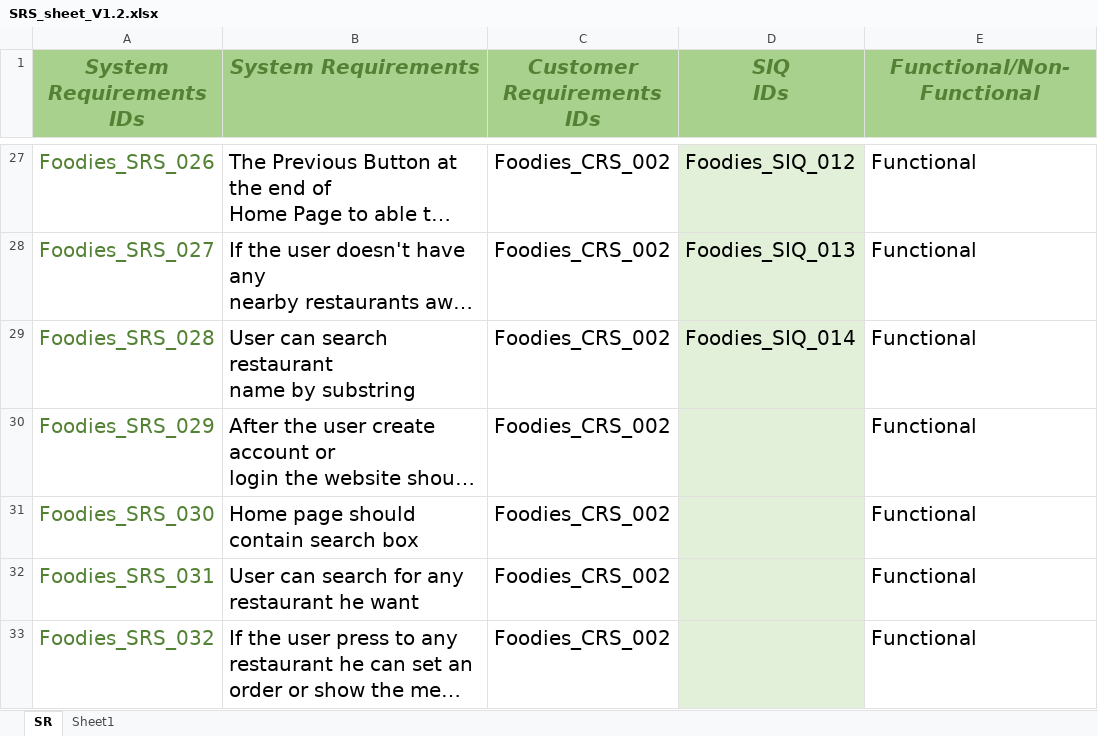
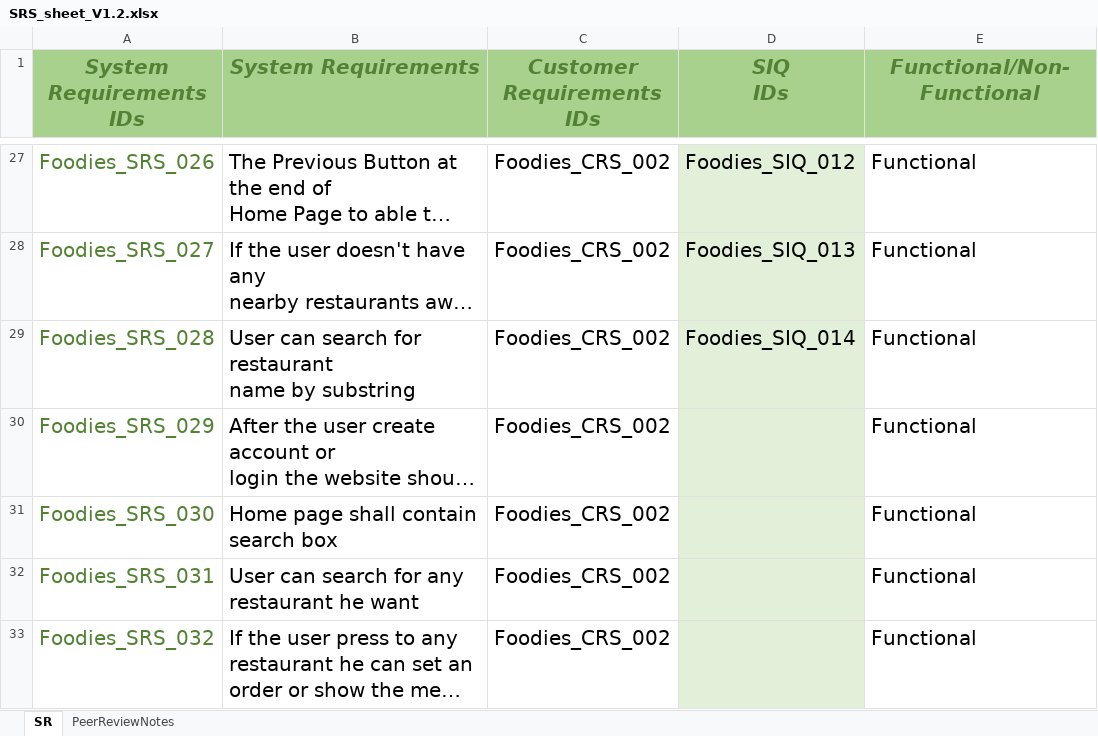
Before and after one commit to AyaHamdyAhmed/Foodies, an Excel workbook: SRS_sheet_V1.2.xlsx, sheet SR, drawn as a sheet; only a part is shown, gaps mark what is left out; long unchanged cells end in …; values as stored, in another font and other column widths than the file's, no borders; ↵ is a line break in a cell; the diff covers the shown part only; the diff names each change by its address in the sheet, - before the commit and + after, or states it on an @@ line.

Commit message:
Update on SRS PR sheet
reviewed on SRS from Foodie_SRS_023 to Foodie_SRS_044
and added notes on it on SRS PR sheet

```diff
--- a/SRS_sheet_V1.2.xlsx (sheet SR)
+++ b/SRS_sheet_V1.2.xlsx (sheet SR)
-sheet tab: Sheet1
+sheet tab: PeerReviewNotes
-B29 (System Requirements): …can search restaurant ↵ name…
+B29 (System Requirements): …can search for restaurant ↵ name…
-B31 (System Requirements): Home page should contain search box
+B31 (System Requirements): Home page shall contain search box
-B32 (System Requirements): User can search for any ↵ restaurant he want
+B32 (System Requirements): User can search for any restaurant he want
```
Also changed, not shown: 3 edited cells elsewhere in this sheet, sheet PeerReviewNotes.
